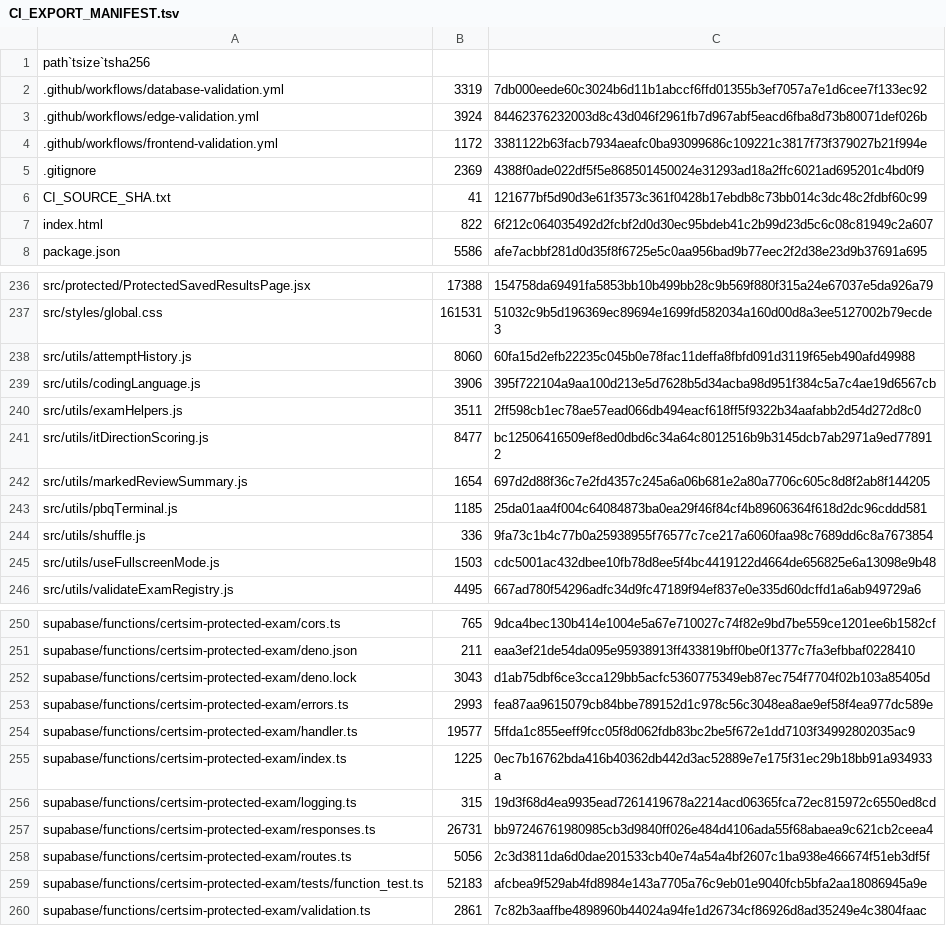
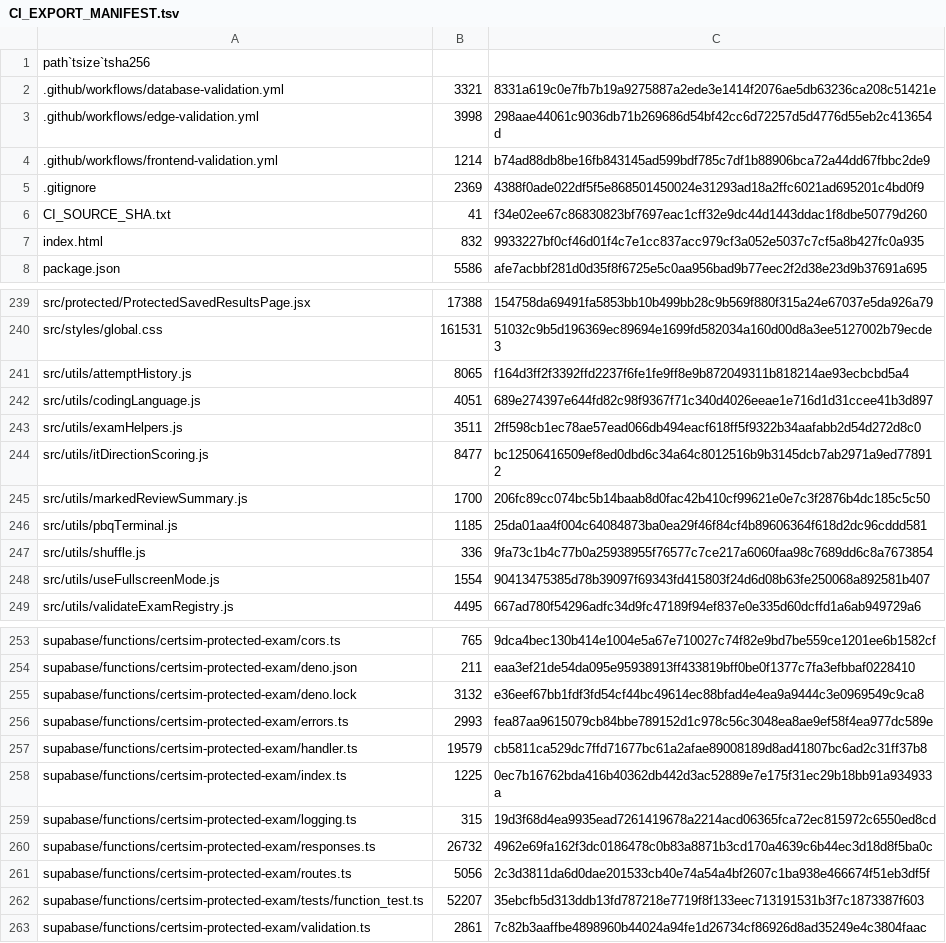
Before and after one commit to SAFFR0NM0NEY/cert-sim-platform-ci-public, a TSV file: CI_EXPORT_MANIFEST.tsv, drawn as a sheet; only a part is shown, gaps mark what is left out; the diff covers the shown part only.

```diff
--- a/CI_EXPORT_MANIFEST.tsv
+++ b/CI_EXPORT_MANIFEST.tsv
@@ -1,8 +1,8 @@
 path`tsize`tsha256
-.github/workflows/database-validation.yml	3319	7db000eede60c3024b6d11b1abccf6ffd01355b3ef7057a7e1d6cee7f133ec92
-.github/workflows/edge-validation.yml	3924	84462376232003d8c43d046f2961fb7d967abf5eacd6fba8d73b80071def026b
-.github/workflows/frontend-validation.yml	1172	3381122b63facb7934aeafc0ba93099686c109221c3817f73f379027b21f994e
+.github/workflows/database-validation.yml	3321	8331a619c0e7fb7b19a9275887a2ede3e1414f2076ae5db63236ca208c51421e
+.github/workflows/edge-validation.yml	3998	298aae44061c9036db71b269686d54bf42cc6d72257d5d4776d55eb2c413654d
+.github/workflows/frontend-validation.yml	1214	b74ad88db8be16fb843145ad599bdf785c7df1b88906bca72a44dd67fbbc2de9
 .gitignore	2369	4388f0ade022df5f5e868501450024e31293ad18a2ffc6021ad695201c4bd0f9
-CI_SOURCE_SHA.txt	41	121677bf5d90d3e61f3573c361f0428b17ebdb8c73bb014c3dc48c2fdbf60c99
-index.html	822	6f212c064035492d2fcbf2d0d30ec95bdeb41c2b99d23d5c6c08c81949c2a607
+CI_SOURCE_SHA.txt	41	f34e02ee67c86830823bf7697eac1cff32e9dc44d1443ddac1f8dbe50779d260
+index.html	832	9933227bf0cf46d01f4c7e1cc837acc979cf3a052e5037c7cf5a8b427fc0a935
 package.json	5586	afe7acbbf281d0d35f8f6725e5c0aa956bad9b77eec2f2d38e23d9b37691a695
@@ -237,10 +240,10 @@ src/protected/ProtectedSavedResultsPage.jsx	17388	154758da69491fa5853bb10b499bb2
 src/styles/global.css	161531	51032c9b5d196369ec89694e1699fd582034a160d00d8a3ee5127002b79ecde3
-src/utils/attemptHistory.js	8060	60fa15d2efb22235c045b0e78fac11deffa8fbfd091d3119f65eb490afd49988
-src/utils/codingLanguage.js	3906	395f722104a9aa100d213e5d7628b5d34acba98d951f384c5a7c4ae19d6567cb
+src/utils/attemptHistory.js	8065	f164d3ff2f3392ffd2237f6fe1fe9ff8e9b872049311b818214ae93ecbcbd5a4
+src/utils/codingLanguage.js	4051	689e274397e644fd82c98f9367f71c340d4026eeae1e716d1d31ccee41b3d897
 src/utils/examHelpers.js	3511	2ff598cb1ec78ae57ead066db494eacf618ff5f9322b34aafabb2d54d272d8c0
 src/utils/itDirectionScoring.js	8477	bc12506416509ef8ed0dbd6c34a64c8012516b9b3145dcb7ab2971a9ed778912
-src/utils/markedReviewSummary.js	1654	697d2d88f36c7e2fd4357c245a6a06b681e2a80a7706c605c8d8f2ab8f144205
+src/utils/markedReviewSummary.js	1700	206fc89cc074bc5b14baab8d0fac42b410cf99621e0e7c3f2876b4dc185c5c50
 src/utils/pbqTerminal.js	1185	25da01aa4f004c64084873ba0ea29f46f84cf4b89606364f618d2dc96cddd581
 src/utils/shuffle.js	336	9fa73c1b4c77b0a25938955f76577c7ce217a6060faa98c7689dd6c8a7673854
-src/utils/useFullscreenMode.js	1503	cdc5001ac432dbee10fb78d8ee5f4bc4419122d4664de656825e6a13098e9b48
+src/utils/useFullscreenMode.js	1554	90413475385d78b39097f69343fd415803f24d6d08b63fe250068a892581b407
 src/utils/validateExamRegistry.js	4495	667ad780f54296adfc34d9fc47189f94ef837e0e335d60dcffd1a6ab949729a6
@@ -251,10 +254,10 @@ supabase/functions/certsim-protected-exam/cors.ts	765	9dca4bec130b414e1004e5a67e
 supabase/functions/certsim-protected-exam/deno.json	211	eaa3ef21de54da095e95938913ff433819bff0be0f1377c7fa3efbbaf0228410
-supabase/functions/certsim-protected-exam/deno.lock	3043	d1ab75dbf6ce3cca129bb5acfc5360775349eb87ec754f7704f02b103a85405d
+supabase/functions/certsim-protected-exam/deno.lock	3132	e36eef67bb1fdf3fd54cf44bc49614ec88bfad4e4ea9a9444c3e0969549c9ca8
 supabase/functions/certsim-protected-exam/errors.ts	2993	fea87aa9615079cb84bbe789152d1c978c56c3048ea8ae9ef58f4ea977dc589e
-supabase/functions/certsim-protected-exam/handler.ts	19577	5ffda1c855eeff9fcc05f8d062fdb83bc2be5f672e1dd7103f34992802035ac9
+supabase/functions/certsim-protected-exam/handler.ts	19579	cb5811ca529dc7ffd71677bc61a2afae89008189d8ad41807bc6ad2c31ff37b8
 supabase/functions/certsim-protected-exam/index.ts	1225	0ec7b16762bda416b40362db442d3ac52889e7e175f31ec29b18bb91a934933a
 supabase/functions/certsim-protected-exam/logging.ts	315	19d3f68d4ea9935ead7261419678a2214acd06365fca72ec815972c6550ed8cd
-supabase/functions/certsim-protected-exam/responses.ts	26731	bb97246761980985cb3d9840ff026e484d4106ada55f68abaea9c621cb2ceea4
+supabase/functions/certsim-protected-exam/responses.ts	26732	4962e69fa162f3dc0186478c0b83a8871b3cd170a4639c6b44ec3d18d8f5ba0c
 supabase/functions/certsim-protected-exam/routes.ts	5056	2c3d3811da6d0dae201533cb40e74a54a4bf2607c1ba938e466674f51eb3df5f
-supabase/functions/certsim-protected-exam/tests/function_test.ts	52183	afcbea9f529ab4fd8984e143a7705a76c9eb01e9040fcb5bfa2aa18086945a9e
+supabase/functions/certsim-protected-exam/tests/function_test.ts	52207	35ebcfb5d313ddb13fd787218e7719f8f133eec713191531b3f7c1873387f603
 supabase/functions/certsim-protected-exam/validation.ts	2861	7c82b3aaffbe4898960b44024a94fe1d26734cf86926d8ad35249e4c3804faac
```
Also changed, not shown: 3 added rows, 3 moved rows and 58 edited cells elsewhere in this file, 5 other files.
